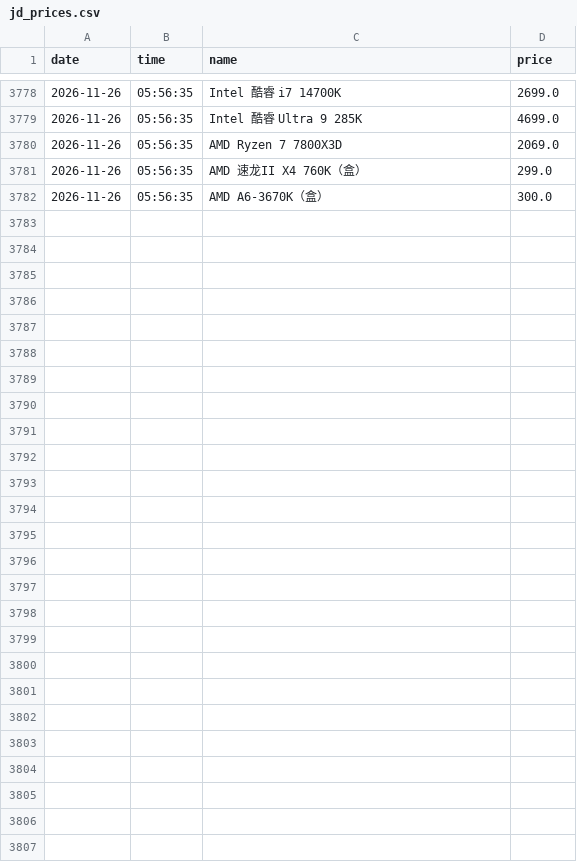
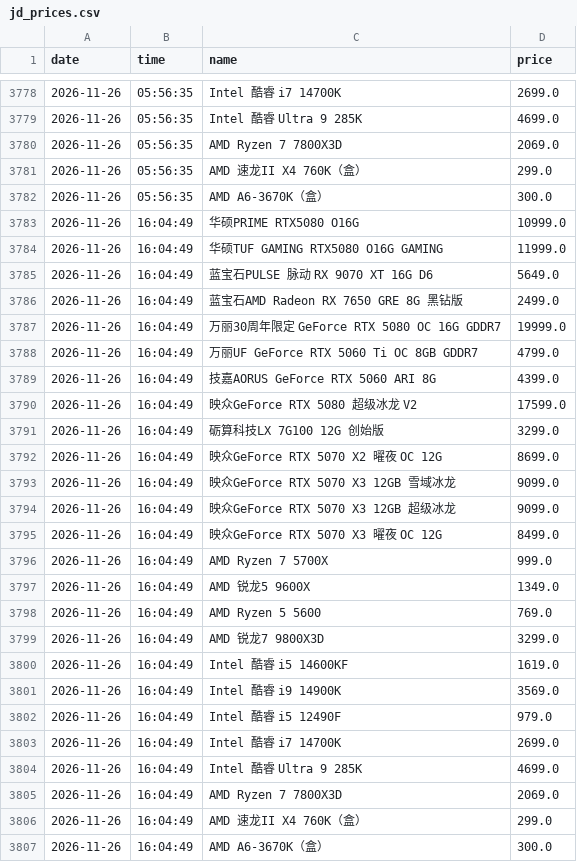
Before and after one commit to sgbd0/pc-price-tracker, a CSV file: data/jd_prices.csv, drawn as a sheet; only a part is shown, gaps mark what is left out.

Commit message:
auto: update prices 2026-11-26 16:06

```diff
--- a/data/jd_prices.csv
+++ b/data/jd_prices.csv
@@ -3782 +3782,26 @@
 2026-11-26,05:56:35,AMD A6-3670K（盒）,300.0
+2026-11-26,16:04:49,华硕PRIME RTX5080 O16G,10999.0
+2026-11-26,16:04:49,华硕TUF GAMING RTX5080 O16G GAMING,11999.0
+2026-11-26,16:04:49,蓝宝石PULSE 脉动 RX 9070 XT 16G D6,5649.0
+2026-11-26,16:04:49,蓝宝石AMD Radeon RX 7650 GRE 8G 黑钻版,2499.0
+2026-11-26,16:04:49,万丽30周年限定 GeForce RTX 5080 OC 16G GDDR7,19999.0
+2026-11-26,16:04:49,万丽UF GeForce RTX 5060 Ti OC 8GB GDDR7,4799.0
+2026-11-26,16:04:49,技嘉AORUS GeForce RTX 5060 ARI 8G,4399.0
+2026-11-26,16:04:49,映众GeForce RTX 5080 超级冰龙 V2,17599.0
+2026-11-26,16:04:49,砺算科技LX 7G100 12G 创始版,3299.0
+2026-11-26,16:04:49,映众GeForce RTX 5070 X2 曜夜 OC 12G,8699.0
+2026-11-26,16:04:49,映众GeForce RTX 5070 X3 12GB 雪域冰龙,9099.0
+2026-11-26,16:04:49,映众GeForce RTX 5070 X3 12GB 超级冰龙,9099.0
+2026-11-26,16:04:49,映众GeForce RTX 5070 X3 曜夜 OC 12G,8499.0
+2026-11-26,16:04:49,AMD Ryzen 7 5700X,999.0
+2026-11-26,16:04:49,AMD 锐龙5 9600X,1349.0
+2026-11-26,16:04:49,AMD Ryzen 5 5600,769.0
+2026-11-26,16:04:49,AMD 锐龙7 9800X3D,3299.0
+2026-11-26,16:04:49,Intel 酷睿 i5 14600KF,1619.0
+2026-11-26,16:04:49,Intel 酷睿 i9 14900K,3569.0
+2026-11-26,16:04:49,Intel 酷睿 i5 12490F,979.0
+2026-11-26,16:04:49,Intel 酷睿 i7 14700K,2699.0
+2026-11-26,16:04:49,Intel 酷睿 Ultra 9 285K,4699.0
+2026-11-26,16:04:49,AMD Ryzen 7 7800X3D,2069.0
+2026-11-26,16:04:49,AMD 速龙II X4 760K（盒）,299.0
+2026-11-26,16:04:49,AMD A6-3670K（盒）,300.0
```
Also changed, not shown: 3 other files.
